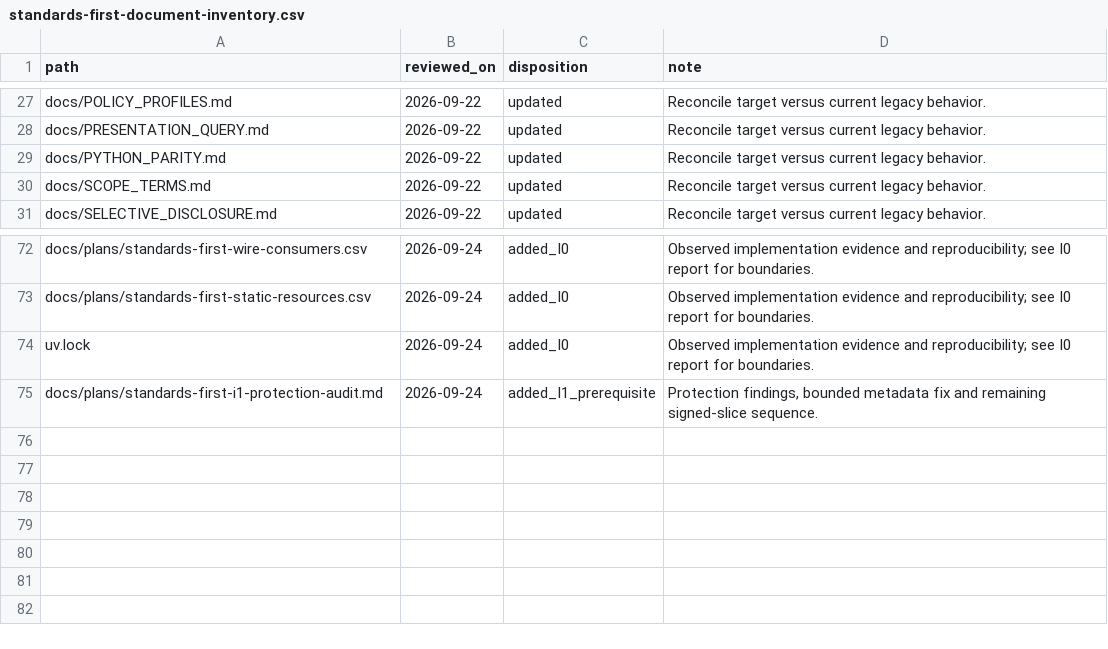
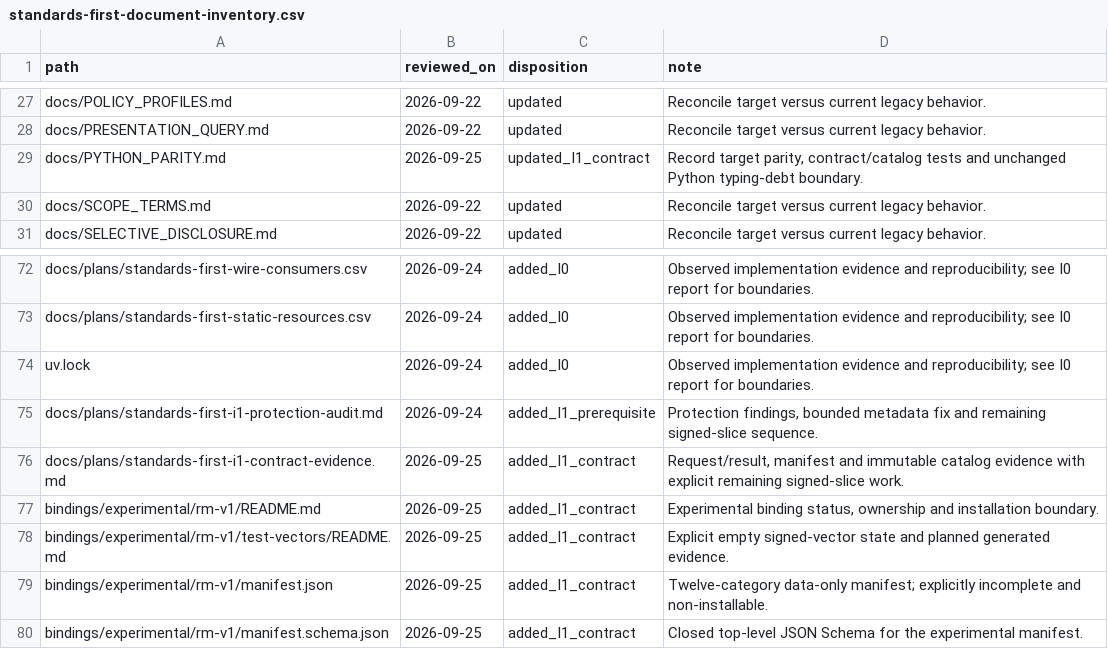
Before and after one commit to monavari/VC4QI, a CSV file: docs/plans/standards-first-document-inventory.csv, drawn as a sheet; only a part is shown, gaps mark what is left out.

Commit message:
refactor(phase-1): add reliance contract and RM manifest

```diff
--- a/docs/plans/standards-first-document-inventory.csv
+++ b/docs/plans/standards-first-document-inventory.csv
@@ -28,3 +28,3 @@ docs/POLICY_PROFILES.md,2026-09-22,updated,Reconcile target versus current legac
 docs/PRESENTATION_QUERY.md,2026-09-22,updated,Reconcile target versus current legacy behavior.
-docs/PYTHON_PARITY.md,2026-09-22,updated,Reconcile target versus current legacy behavior.
+docs/PYTHON_PARITY.md,2026-09-25,updated_I1_contract,"Record target parity, contract/catalog tests and unchanged Python typing-debt boundary."
 docs/SCOPE_TERMS.md,2026-09-22,updated,Reconcile target versus current legacy behavior.
@@ -75 +75,6 @@ uv.lock,2026-09-24,added_I0,Observed implementation evidence and reproducibility
 docs/plans/standards-first-i1-protection-audit.md,2026-09-24,added_I1_prerequisite,"Protection findings, bounded metadata fix and remaining signed-slice sequence."
+docs/plans/standards-first-i1-contract-evidence.md,2026-09-25,added_I1_contract,"Request/result, manifest and immutable catalog evidence with explicit remaining signed-slice work."
+bindings/experimental/rm-v1/README.md,2026-09-25,added_I1_contract,"Experimental binding status, ownership and installation boundary."
+bindings/experimental/rm-v1/test-vectors/README.md,2026-09-25,added_I1_contract,"Explicit empty signed-vector state and planned generated evidence."
+bindings/experimental/rm-v1/manifest.json,2026-09-25,added_I1_contract,"Twelve-category data-only manifest; explicitly incomplete and non-installable."
+bindings/experimental/rm-v1/manifest.schema.json,2026-09-25,added_I1_contract,"Closed top-level JSON Schema for the experimental manifest."
```
Also changed, not shown: 31 other files.
